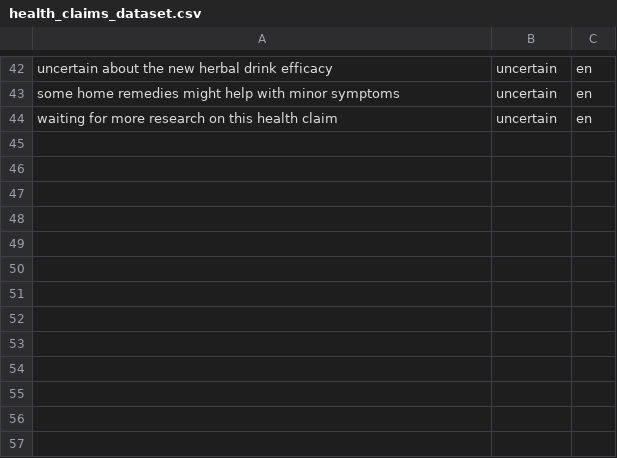
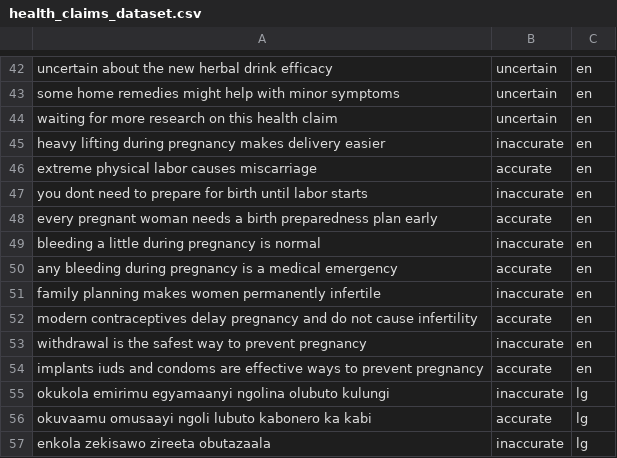
Before and after one commit to Ndugu2/HealthGuardUganda, a CSV file: ml/health_claims_dataset.csv, drawn as a sheet; only a part is shown, gaps mark what is left out; the diff names each change by its address in the sheet, - before the commit and + after, or states it on an @@ line.

```diff
--- a/ml/health_claims_dataset.csv
+++ b/ml/health_claims_dataset.csv
+row 45: heavy lifting during pregnancy makes delivery easier | inaccurate | en
+row 46: extreme physical labor causes miscarriage | accurate | en
+row 47: you dont need to prepare for birth until labor starts | inaccurate | en
+row 48: every pregnant woman needs a birth preparedness plan early | accurate | en
+row 49: bleeding a little during pregnancy is normal | inaccurate | en
+row 50: any bleeding during pregnancy is a medical emergency | accurate | en
+row 51: family planning makes women permanently infertile | inaccurate | en
+row 52: modern contraceptives delay pregnancy and do not cause infertility | accurate | en
+row 53: withdrawal is the safest way to prevent pregnancy | inaccurate | en
+row 54: implants iuds and condoms are effective ways to prevent pregnancy | accurate | en
+row 55: okukola emirimu egyamaanyi ngolina olubuto kulungi | inaccurate | lg
+row 56: okuvaamu omusaayi ngoli lubuto kabonero ka kabi | accurate | lg
+row 57: enkola zekisawo zireeta obutazaala | inaccurate | lg
```
Also changed, not shown: 8 other files.
